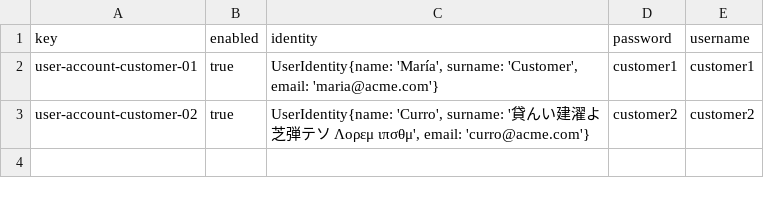
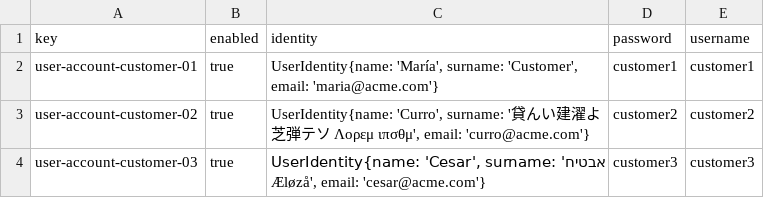
Before and after one commit to mquirosq/Acme-ANS-D04, a CSV file: src/main/resources/WEB-INF/data/sample-02/user-account.csv, drawn as a sheet.

Commit message:
Add initial customer3 user account #169

```diff
--- a/src/main/resources/WEB-INF/data/sample-02/user-account.csv
+++ b/src/main/resources/WEB-INF/data/sample-02/user-account.csv
@@ -3 +3,2 @@ user-account-customer-01,true,"UserIdentity{name: 'María', surname: 'Customer',
 user-account-customer-02,true,"UserIdentity{name: 'Curro', surname: '貸んい建濯よ芝弾テソ Λορεμ ιπσθμ', email: 'curro@acme.com'}",customer2,customer2
+user-account-customer-03,true,"UserIdentity{name: 'Cesar', surname: 'אבטיח Æløzå', email: 'cesar@acme.com'}",customer3,customer3
```
